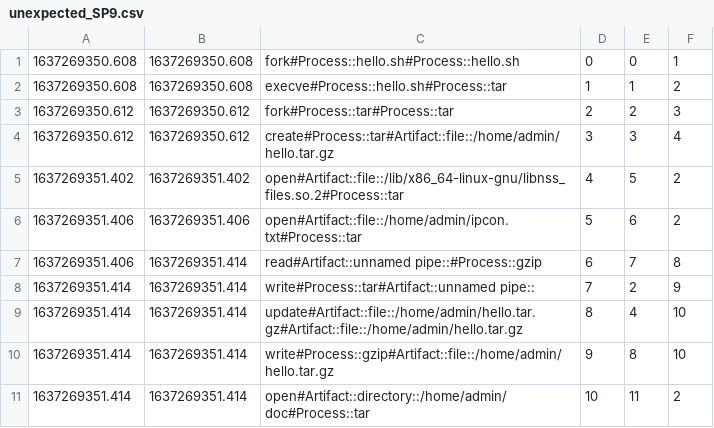
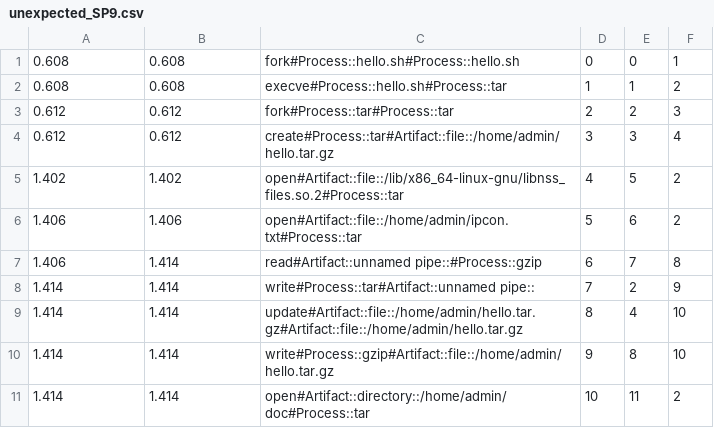
Before and after one commit to XYFC128/IPMES_PLUS, a CSV file: ipmes-rust/testcases/unexpected_SP9.csv, drawn as a sheet.

```diff
--- a/ipmes-rust/testcases/unexpected_SP9.csv
+++ b/ipmes-rust/testcases/unexpected_SP9.csv
@@ -1,11 +1,11 @@
-1637269350.608,1637269350.608,fork#Process::hello.sh#Process::hello.sh,0,0,1
-1637269350.608,1637269350.608,execve#Process::hello.sh#Process::tar,1,1,2
-1637269350.612,1637269350.612,fork#Process::tar#Process::tar,2,2,3
-1637269350.612,1637269350.612,create#Process::tar#Artifact::file::/home/admin/hello.tar.gz,3,3,4
-1637269351.402,1637269351.402,open#Artifact::file::/lib/x86_64-linux-gnu/libnss_files.so.2#Process::tar,4,5,2
-1637269351.406,1637269351.406,open#Artifact::file::/home/admin/ipcon.txt#Process::tar,5,6,2
-1637269351.406,1637269351.414,read#Artifact::unnamed pipe::#Process::gzip,6,7,8
-1637269351.414,1637269351.414,write#Process::tar#Artifact::unnamed pipe::,7,2,9
-1637269351.414,1637269351.414,update#Artifact::file::/home/admin/hello.tar.gz#Artifact::file::/home/admin/hello.tar.gz,8,4,10
-1637269351.414,1637269351.414,write#Process::gzip#Artifact::file::/home/admin/hello.tar.gz,9,8,10
-1637269351.414,1637269351.414,open#Artifact::directory::/home/admin/doc#Process::tar,10,11,2
+0.608,0.608,fork#Process::hello.sh#Process::hello.sh,0,0,1
+0.608,0.608,execve#Process::hello.sh#Process::tar,1,1,2
+0.612,0.612,fork#Process::tar#Process::tar,2,2,3
+0.612,0.612,create#Process::tar#Artifact::file::/home/admin/hello.tar.gz,3,3,4
+1.402,1.402,open#Artifact::file::/lib/x86_64-linux-gnu/libnss_files.so.2#Process::tar,4,5,2
+1.406,1.406,open#Artifact::file::/home/admin/ipcon.txt#Process::tar,5,6,2
+1.406,1.414,read#Artifact::unnamed pipe::#Process::gzip,6,7,8
+1.414,1.414,write#Process::tar#Artifact::unnamed pipe::,7,2,9
+1.414,1.414,update#Artifact::file::/home/admin/hello.tar.gz#Artifact::file::/home/admin/hello.tar.gz,8,4,10
+1.414,1.414,write#Process::gzip#Artifact::file::/home/admin/hello.tar.gz,9,8,10
+1.414,1.414,open#Artifact::directory::/home/admin/doc#Process::tar,10,11,2
```
Also changed, not shown: 12 other files.
